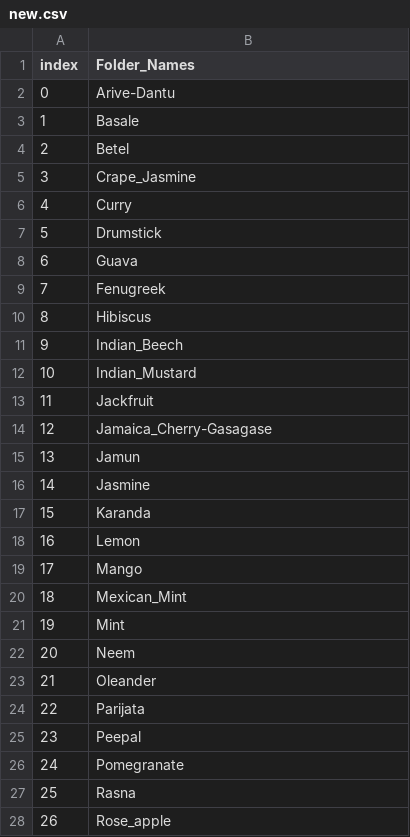
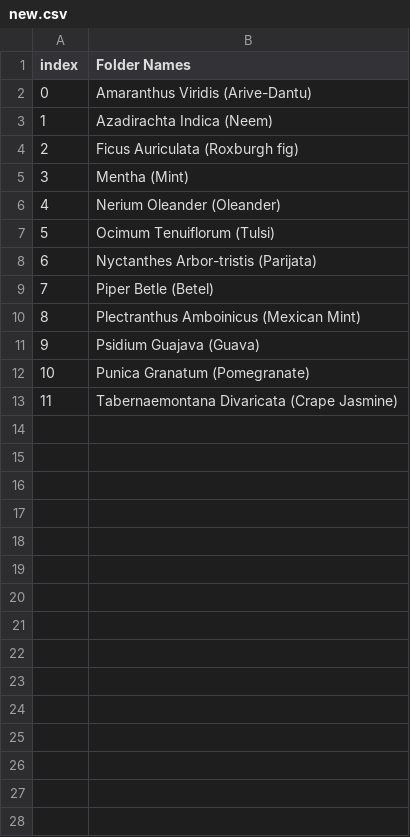
Before and after one commit to root101git/back-end-avroot, a CSV file: routes/new.csv, drawn as a sheet; only a part is shown; the diff covers the shown part only.

```diff
--- a/routes/new.csv
+++ b/routes/new.csv
@@ -1,28 +1,13 @@
-index,Folder_Names
-0,Arive-Dantu
-1,Basale
-2,Betel
-3,Crape_Jasmine
-4,Curry
-5,Drumstick
-6,Guava
-7,Fenugreek
-8,Hibiscus
-9,Indian_Beech
-10,Indian_Mustard
-11,Jackfruit
-12,Jamaica_Cherry-Gasagase
-13,Jamun
-14,Jasmine
-15,Karanda
-16,Lemon
-17,Mango
-18,Mexican_Mint
-19,Mint
-20,Neem
-21,Oleander
-22,Parijata
-23,Peepal
-24,Pomegranate
-25,Rasna
-26,Rose_apple
+index,Folder Names
+0,Amaranthus Viridis (Arive-Dantu)
+1,Azadirachta Indica (Neem)
+2,Ficus Auriculata (Roxburgh fig)
+3,Mentha (Mint)
+4,Nerium Oleander (Oleander)
+5,Ocimum Tenuiflorum (Tulsi)
+6,Nyctanthes Arbor-tristis (Parijata)
+7,Piper Betle (Betel)
+8,Plectranthus Amboinicus (Mexican Mint)
+9,Psidium Guajava (Guava)
+10,Punica Granatum (Pomegranate)
+11,Tabernaemontana Divaricata (Crape Jasmine)
```
Also changed, not shown: 3 removed rows elsewhere in this file, 3 other files.
